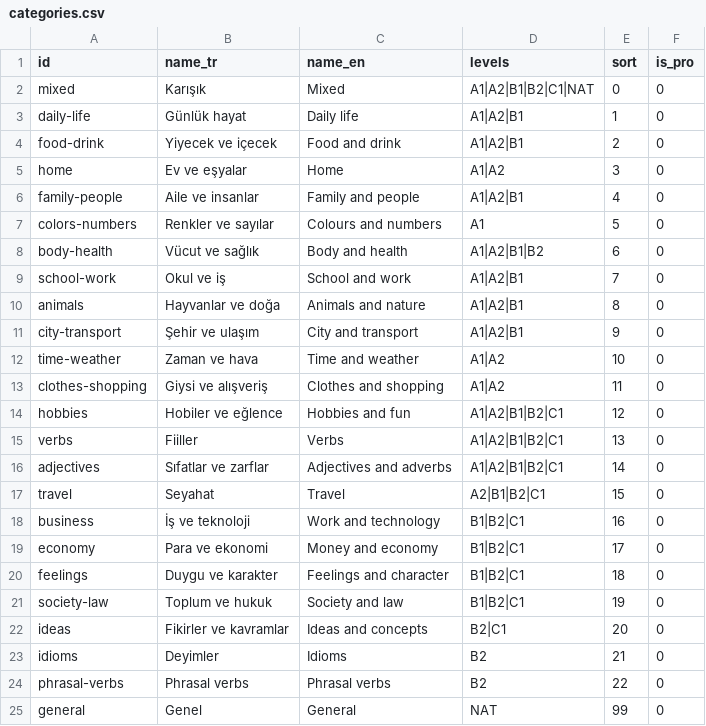
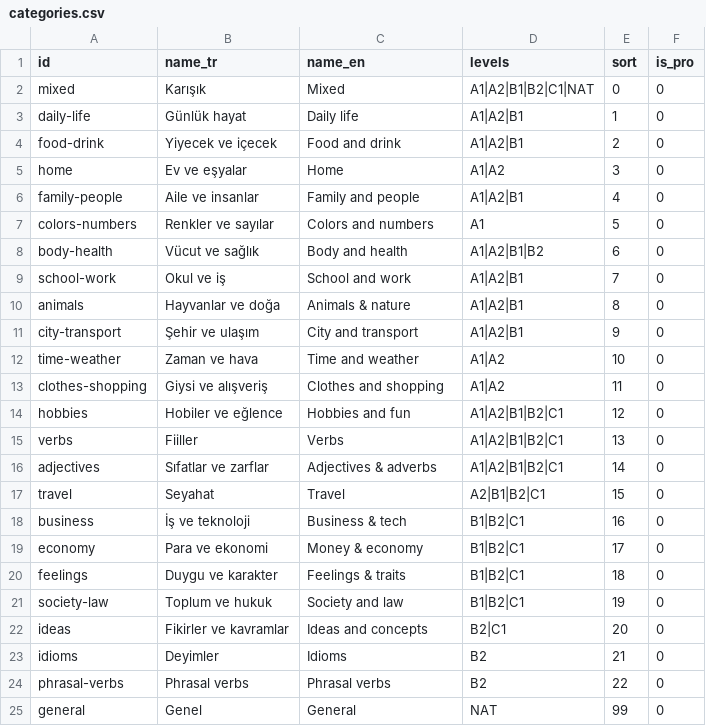
Before and after one commit to talhabayhn/lexi, a CSV file: content/categories.csv, drawn as a sheet.

Commit message:
fix(levels): one-column category list at large fonts and names that fit two lines
From font scale 1.3 the category list is one full-width column; below it the two-column design is unchanged. At 1.5 the mixed-wheel subtitle drops the level name so its long word does not split. English names shortened so each fits two lines at 320dp: Animals & nature, Adjectives & adverbs, Business & tech, Money & economy, Feelings & traits; Colours became Colors. contentVersion 41.

```diff
--- a/content/categories.csv
+++ b/content/categories.csv
@@ -6,6 +6,6 @@ home,Ev ve eşyalar,Home,A1|A2,3,0
 family-people,Aile ve insanlar,Family and people,A1|A2|B1,4,0
-colors-numbers,Renkler ve sayılar,Colours and numbers,A1,5,0
+colors-numbers,Renkler ve sayılar,Colors and numbers,A1,5,0
 body-health,Vücut ve sağlık,Body and health,A1|A2|B1|B2,6,0
 school-work,Okul ve iş,School and work,A1|A2|B1,7,0
-animals,Hayvanlar ve doğa,Animals and nature,A1|A2|B1,8,0
+animals,Hayvanlar ve doğa,Animals & nature,A1|A2|B1,8,0
 city-transport,Şehir ve ulaşım,City and transport,A1|A2|B1,9,0
@@ -15,7 +15,7 @@ hobbies,Hobiler ve eğlence,Hobbies and fun,A1|A2|B1|B2|C1,12,0
 verbs,Fiiller,Verbs,A1|A2|B1|B2|C1,13,0
-adjectives,Sıfatlar ve zarflar,Adjectives and adverbs,A1|A2|B1|B2|C1,14,0
+adjectives,Sıfatlar ve zarflar,Adjectives & adverbs,A1|A2|B1|B2|C1,14,0
 travel,Seyahat,Travel,A2|B1|B2|C1,15,0
-business,İş ve teknoloji,Work and technology,B1|B2|C1,16,0
-economy,Para ve ekonomi,Money and economy,B1|B2|C1,17,0
-feelings,Duygu ve karakter,Feelings and character,B1|B2|C1,18,0
+business,İş ve teknoloji,Business & tech,B1|B2|C1,16,0
+economy,Para ve ekonomi,Money & economy,B1|B2|C1,17,0
+feelings,Duygu ve karakter,Feelings & traits,B1|B2|C1,18,0
 society-law,Toplum ve hukuk,Society and law,B1|B2|C1,19,0
```
Also changed, not shown: 4 other files.
